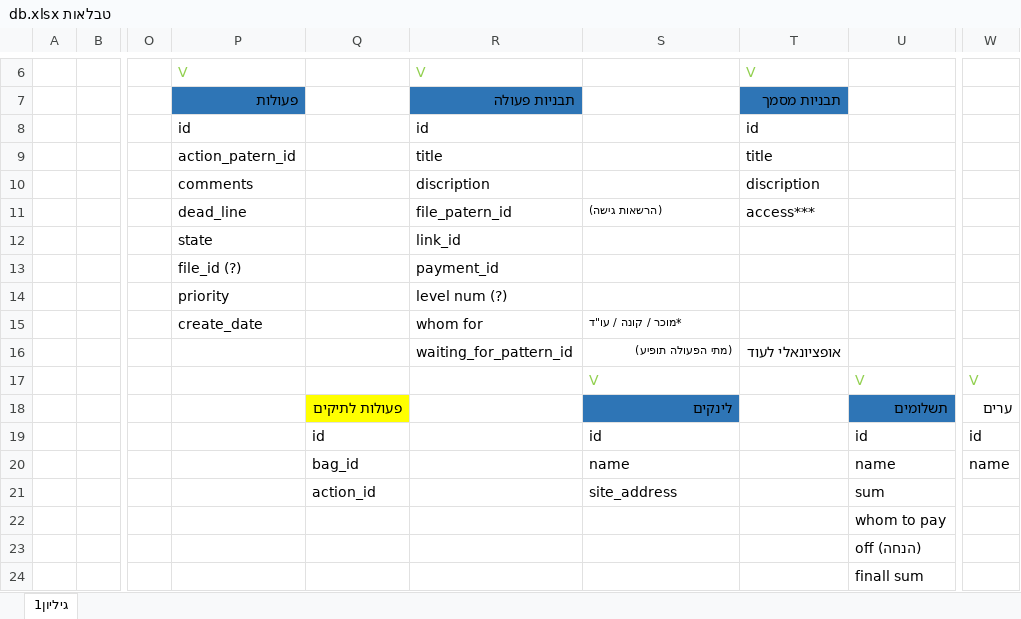
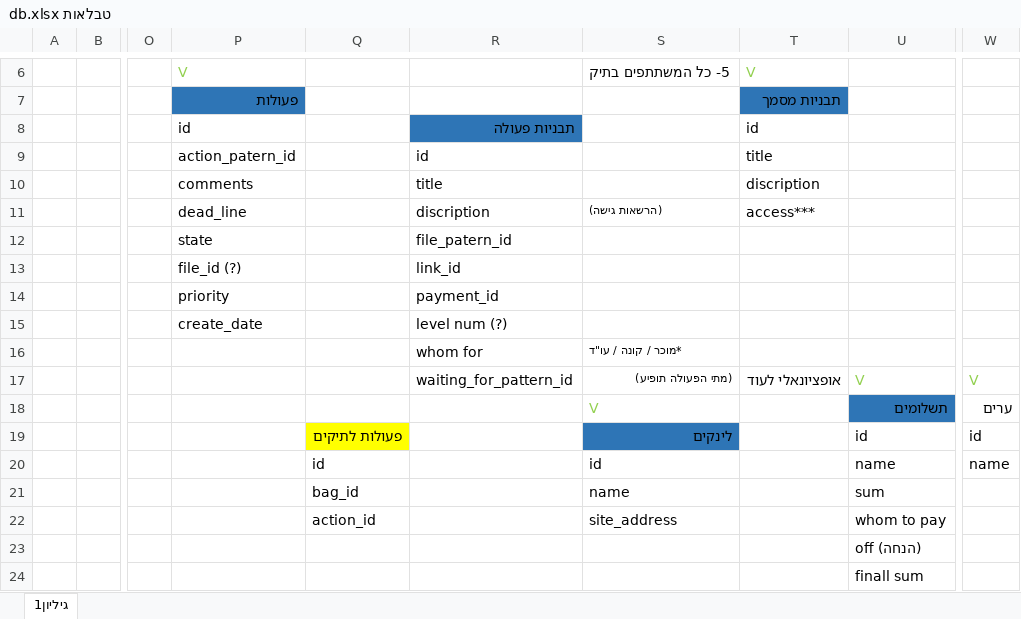
Before and after one commit to moriyah2131/lawyers_office_1, an Excel workbook: טבלאות db.xlsx, sheet גיליון1, drawn as a sheet; only a part is shown, gaps mark what is left out; values as stored, in another font and other column widths than the file's, no borders; table styles not drawn; removed rows and columns are numbered as before the commit, all else as after; rows hold the shown columns only; the diff covers the shown part only; the diff names each change by its address in the sheet, - before the commit and + after, or states it on an @@ line.

```diff
--- a/טבלאות db.xlsx (sheet גיליון1)
+++ b/טבלאות db.xlsx (sheet גיליון1)
-R6: V
+R6: (empty)
-S6: (empty)
+S6: 5- כל המשתתפים בתיק
-R7: תבניות פעולה
+R7: (empty)
-R7 fill: #2E75B6
+R7 fill: none
-R8: id
+R8: תבניות פעולה
-R8 fill: none
+R8 fill: #2E75B6
-R9: title
+R9: id
-R10: discription
+R10: title
-R11: file_patern_id
+R11: discription
-R12: link_id
+R12: file_patern_id
-R13: payment_id
+R13: link_id
-R14: level num (?)
+R14: payment_id
+row 15:  |  |  | create_date |  | level num (?)
-P16: create_date
+P16: (empty)
-U17: (empty)
+U17: V
-W17: (empty)
+W17: V
-row 17:  |  |  |  |  |  | V |  | V | V
-Q18: פעולות לתיקים
+Q18: (empty)
-Q18 fill: #FFFF00
+Q18 fill: none
-S18: לינקים
+S18: V
@@ S18 fill: #2E75B6 → none, text colour: black → #92D050 @@
-Q19: id
+Q19: פעולות לתיקים
-Q19 fill: none
+Q19 fill: #FFFF00
-S19: id
+S19: לינקים
-S19 fill: none
+S19 fill: #2E75B6
-Q20: bag_id
+Q20: id
-S20: name
+S20: id
-Q21: action_id
+Q21: bag_id
-S21: site_address
+S21: name
-Q22: (empty)
+Q22: action_id
-S22: (empty)
+S22: site_address
```
Also changed, not shown: 4 added rows, 4 removed rows and 2 edited cells elsewhere in this sheet, 9 other files.
